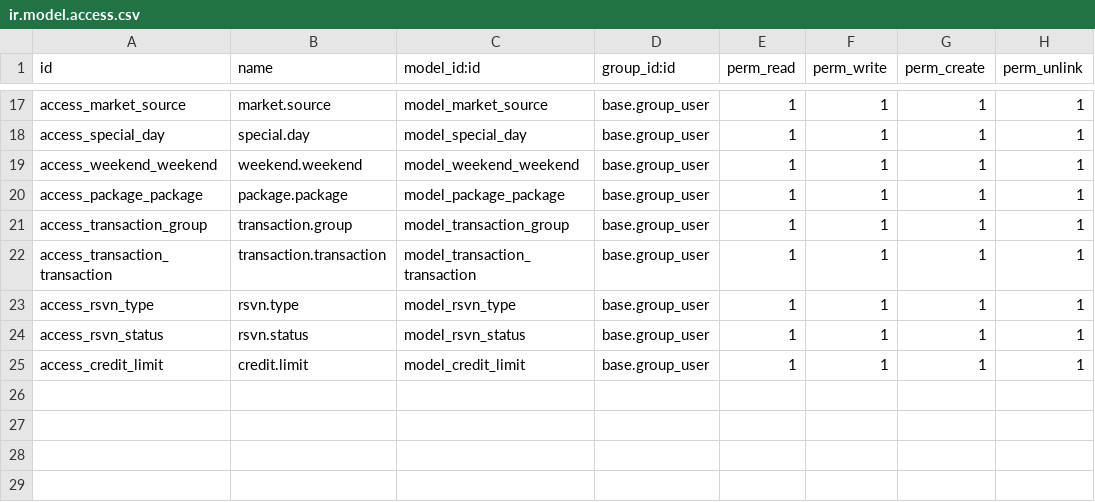
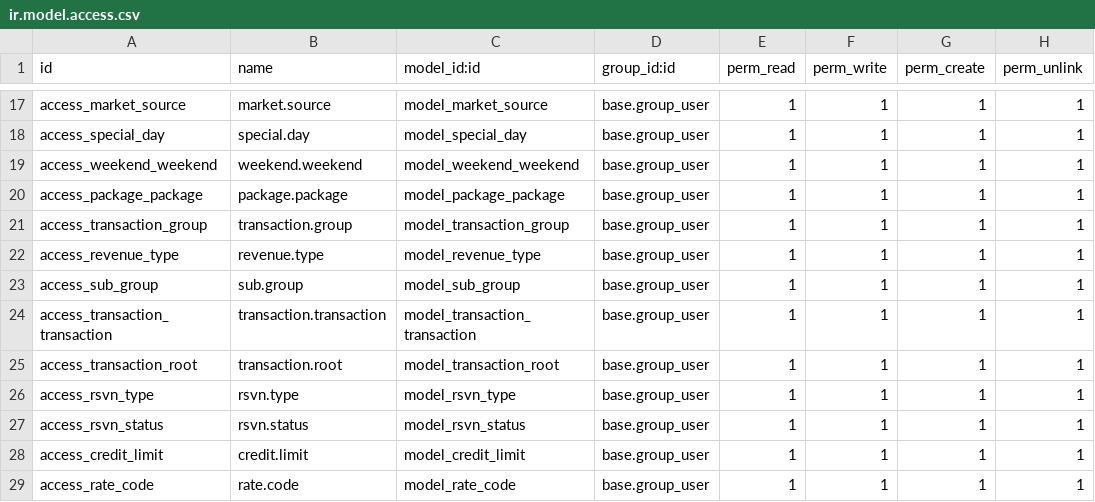
Before and after one commit to kaungmyatsoekms/hms-1, a CSV file: hms/security/ir.model.access.csv, drawn as a sheet; only a part is shown, gaps mark what is left out.

```diff
--- a/hms/security/ir.model.access.csv
+++ b/hms/security/ir.model.access.csv
@@ -21,3 +21,6 @@ access_package_package,package.package,model_package_package,base.group_user,1,1
 access_transaction_group,transaction.group,model_transaction_group,base.group_user,1,1,1,1
+access_revenue_type,revenue.type,model_revenue_type,base.group_user,1,1,1,1
+access_sub_group,sub.group,model_sub_group,base.group_user,1,1,1,1
 access_transaction_transaction,transaction.transaction,model_transaction_transaction,base.group_user,1,1,1,1
+access_transaction_root,transaction.root,model_transaction_root,base.group_user,1,1,1,1
 access_rsvn_type,rsvn.type,model_rsvn_type,base.group_user,1,1,1,1
@@ -25 +28,2 @@ access_rsvn_status,rsvn.status,model_rsvn_status,base.group_user,1,1,1,1
 access_credit_limit,credit.limit,model_credit_limit,base.group_user,1,1,1,1
+access_rate_code,rate.code,model_rate_code,base.group_user,1,1,1,1
```
Also changed, not shown: 3 other files.
